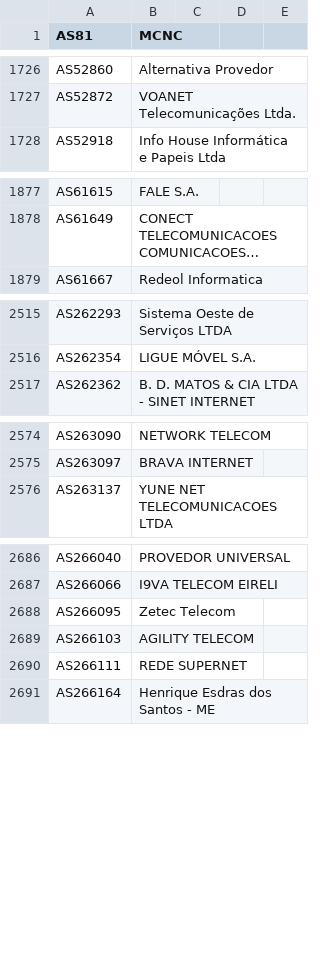
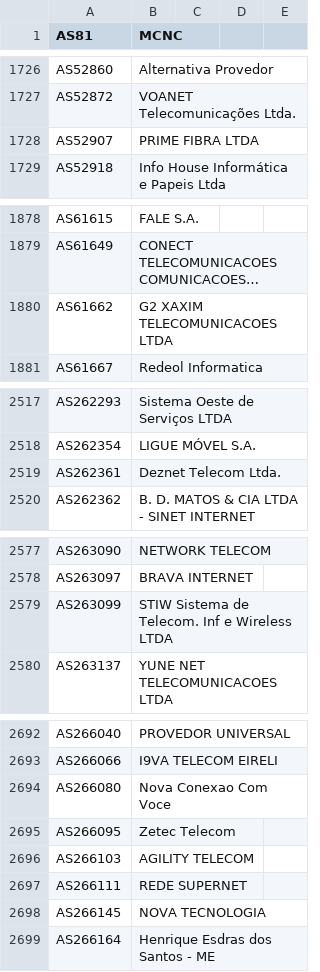
Before and after one commit to Alice39s/BGP.Tools-OpenDB, a CSV file: tags/dsl/tags-dsl.csv, drawn as a sheet; only a part is shown, gaps mark what is left out; long unchanged cells end in …; the diff covers the shown part only; the diff names each change by its address in the sheet, - before the commit and + after, or states it on an @@ line.

```diff
--- a/tags/dsl/tags-dsl.csv
+++ b/tags/dsl/tags-dsl.csv
+row 1728: AS52907 | PRIME FIBRA LTDA
+row 1880: AS61662 | G2 XAXIM TELECOMUNICACOES LTDA
+row 2519: AS262361 | Deznet Telecom Ltda.
+row 2579: AS263099 | STIW Sistema de Telecom. Inf e Wireless LTDA
+row 2694: AS266080 | Nova Conexao Com Voce
+row 2698: AS266145 | NOVA TECNOLOGIA
```
Also changed, not shown: 7 added rows and 3 edited cells elsewhere in this file, tags/a10k/tags-a10k.csv, tags/biznet/tags-biznet.csv, 37 other files.
